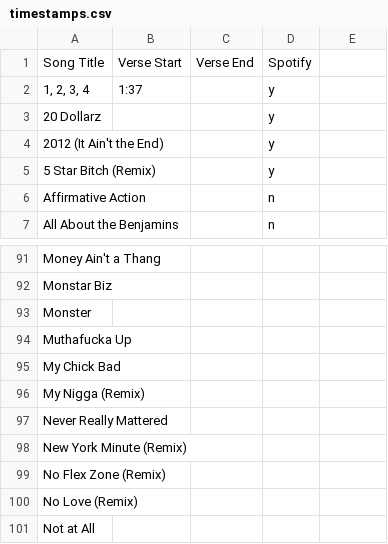
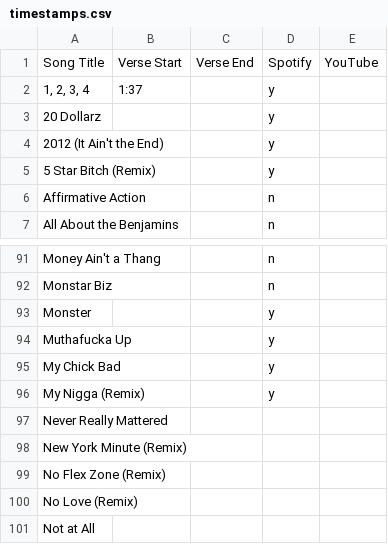
Before and after one commit to chrissyzic/nicki-bot, a CSV file: timestamps.csv, drawn as a sheet; only a part is shown, gaps mark what is left out; the diff covers the shown part only; the diff names each change by its address in the sheet, - before the commit and + after, or states it on an @@ line.

```diff
--- a/timestamps.csv
+++ b/timestamps.csv
-E1: (empty)
+E1: YouTube
-D91:D92: (empty)
+D91:D92: n
-D93:D96: (empty)
+D93:D96: y
```
Also changed, not shown: 28 edited cells elsewhere in this file.
